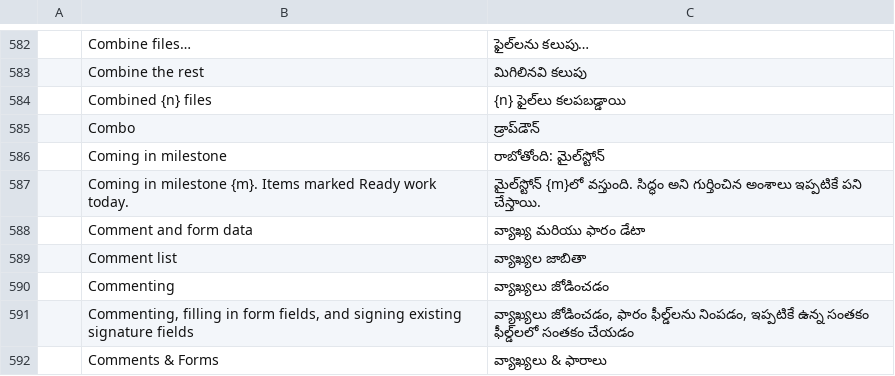
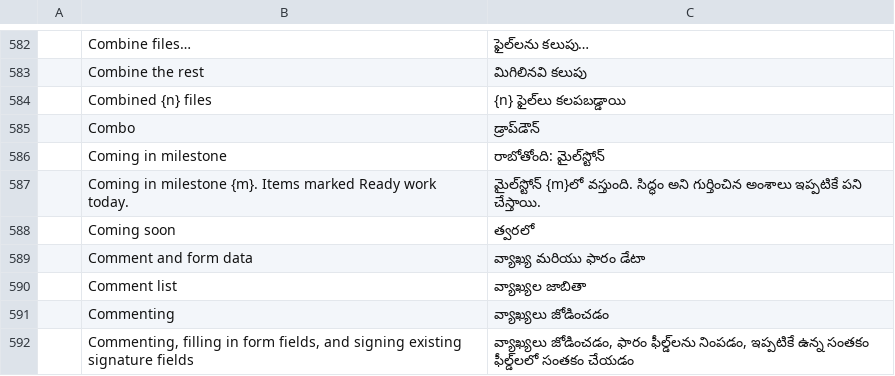
Before and after one commit to BBQ-MAN/craft-i18n, a TSV file: locales/te/pdfcraft.tsv, drawn as a sheet; only a part is shown, gaps mark what is left out; the shorter side is filled out with more unchanged rows; the diff names each change by its address in the sheet, - before the commit and + after, or states it on an @@ line.

```diff
--- a/locales/te/pdfcraft.tsv
+++ b/locales/te/pdfcraft.tsv
+row 588:  | Coming soon | త్వరలో
```
Also changed, not shown: locales/bg/pdfcraft.tsv, locales/el/pdfcraft.tsv, 20 other files.
